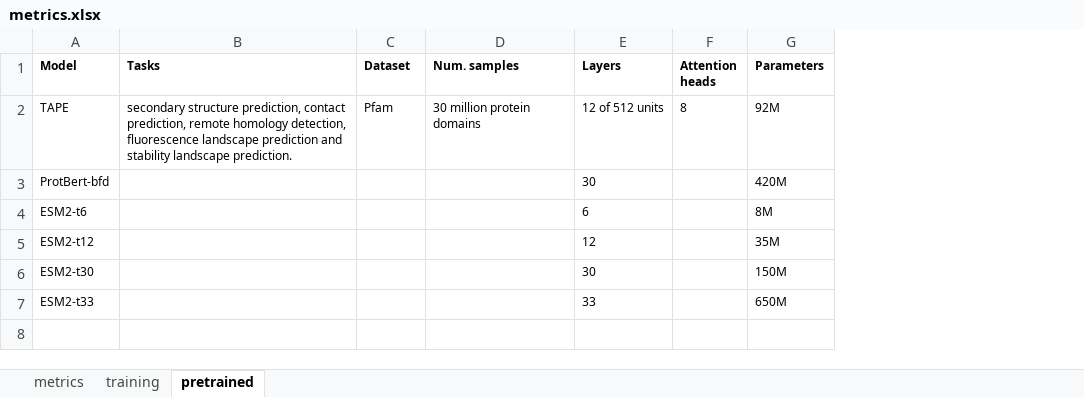
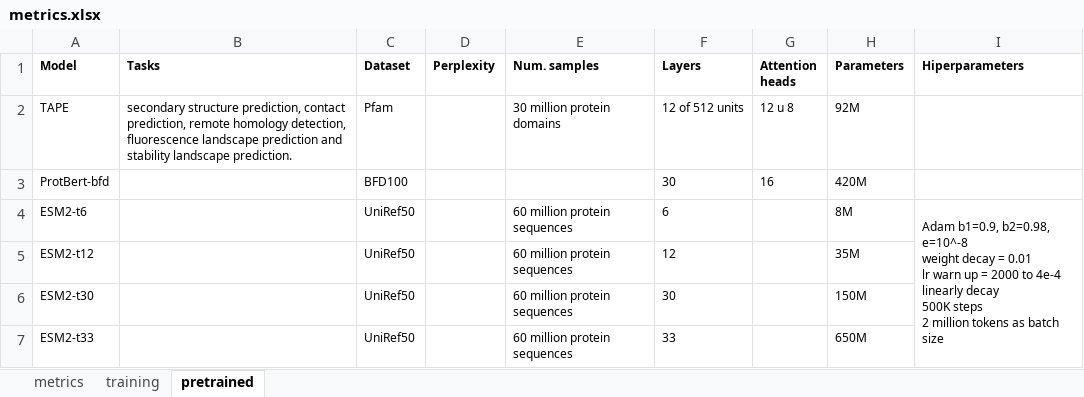
Before and after one commit to arceda/pmhc, an Excel workbook: metrics/metrics.xlsx, sheet pretrained, drawn as a sheet; values as stored, in another font and other column widths than the file's, no borders; addresses are those after the commit; ↵ is a line break in a cell; the diff names each change by its address in the sheet, - before the commit and + after, or states it on an @@ line.

```diff
--- a/metrics/metrics.xlsx (sheet pretrained)
+++ b/metrics/metrics.xlsx (sheet pretrained)
+column D (Perplexity), empty
+column I (Hiperparameters), row 4: Adam b1=0.9, b2=0.98, e=10^-8 ↵ weight decay = 0.01 ↵ lr warn up = 2000 to 4e-4 ↵ linearly decay ↵ 500K steps ↵ 2 million tokens as batch size
-G2 (Attention heads): 8
+G2 (Attention heads): 12 u 8
-C3 (Dataset): (empty)
+C3 (Dataset): BFD100
-G3 (Attention heads): (empty)
+G3 (Attention heads): 16
-C4:C7 (Dataset): (empty)
+C4:C7 (Dataset): UniRef50
-E4:E7 (Num. samples): (empty)
+E4:E7 (Num. samples): 60 million protein sequences
```
Also changed, not shown: sheet metrics, 3 other files.
